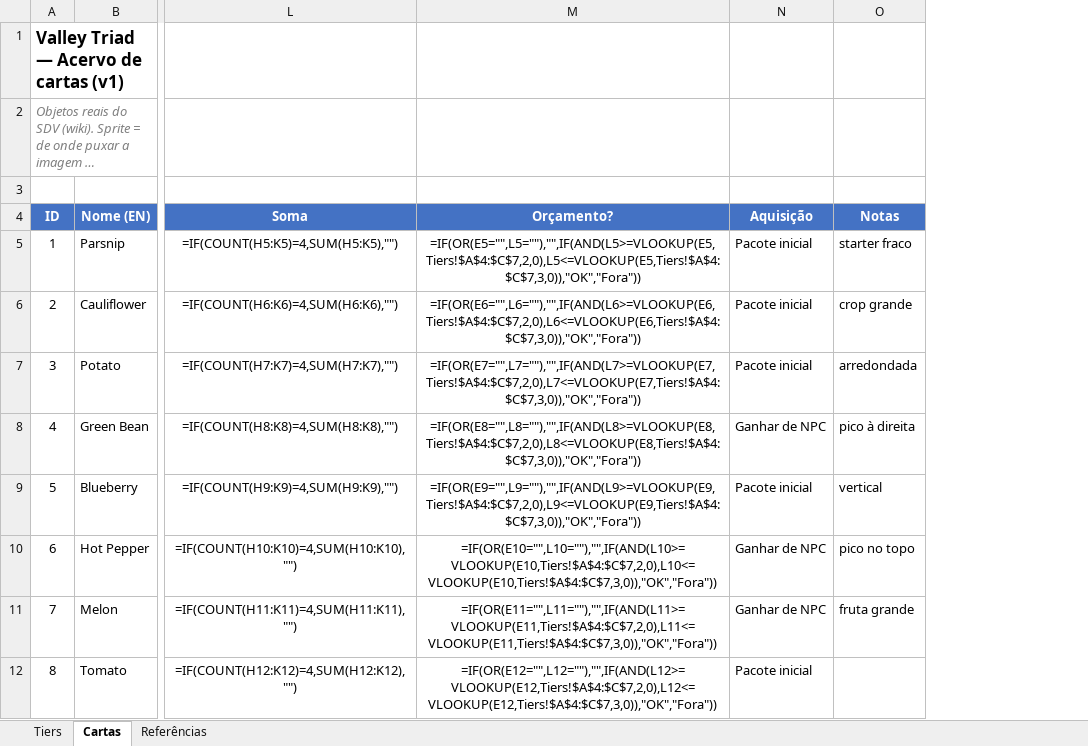
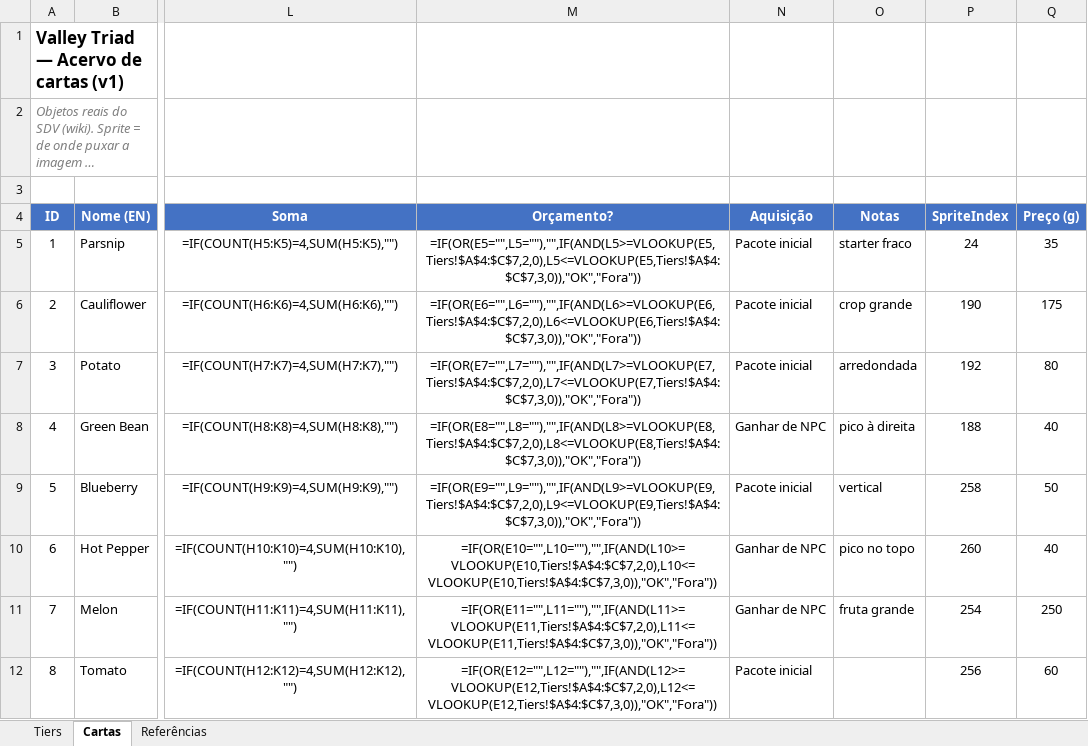
Before and after one commit to lazymug/LazyMugSDVMods, an Excel workbook: ValleyTriad/cards.xlsx, sheet Cartas, drawn as a sheet; only a part is shown, gaps mark what is left out; long unchanged cells end in …; values as stored, in another font and other column widths than the file's, no borders; formulas without a stored value are shown as written; the diff names each change by its address in the sheet, - before the commit and + after, or states it on an @@ line.

Commit message:
Valley Triad: add game-sourced SpriteIndex/price columns + generator tools
- cards.xlsx: new SpriteIndex and Price columns for object cards, extracted from
  the installed game's Content/Data/Objects.xnb (v1.6.15). Villager/animal/monster
  cards leave them blank (sourced from other data files).
- tools/: reproducible generators (build_cards.py for the sheet, render_cards.py for
  preview cards). No game assets committed.
- .gitignore: exclude card-previews/ (composed from © ConcernedApe sprites; kept
  local only — the mod composes sprites at runtime from the player's own files).

```diff
--- a/ValleyTriad/cards.xlsx (sheet Cartas)
+++ b/ValleyTriad/cards.xlsx (sheet Cartas)
+column P (SpriteIndex), rows 5-12: 24 | 190 | 192 | 188 | 258 | 260 | 254 | 256
+column Q (Preço (g)), rows 5-12: 35 | 175 | 80 | 40 | 50 | 40 | 250 | 60
```
Also changed, not shown: 4 other files.
